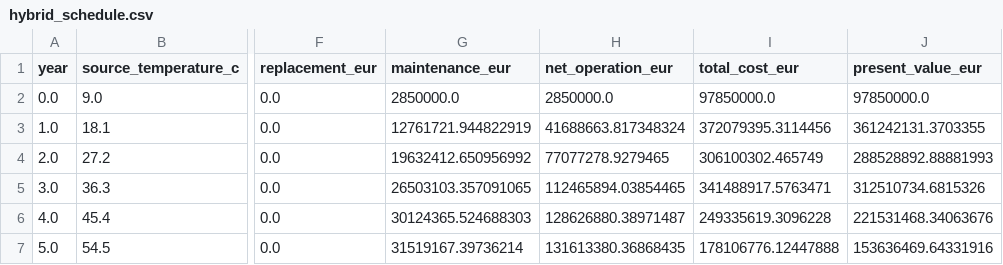
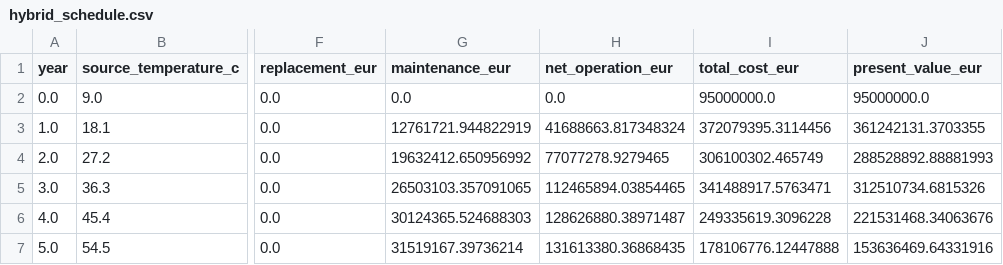
Before and after one commit to GA16-24/planet-simtech-2025-TEST-K31pro-max, a CSV file: output/model/hybrid_schedule.csv, drawn as a sheet; only a part is shown, gaps mark what is left out; the diff names each change by its address in the sheet, - before the commit and + after, or states it on an @@ line.

```diff
--- a/output/model/hybrid_schedule.csv
+++ b/output/model/hybrid_schedule.csv
-G2 (maintenance_eur): 2850000.0
+G2 (maintenance_eur): 0.0
-H2 (net_operation_eur): 2850000.0
+H2 (net_operation_eur): 0.0
-I2 (total_cost_eur): 97850000.0
+I2 (total_cost_eur): 95000000.0
-J2 (present_value_eur): 97850000.0
+J2 (present_value_eur): 95000000.0
```
Also changed, not shown: decisions.tsv, output/model/sensitivity.csv, 46 other files.
